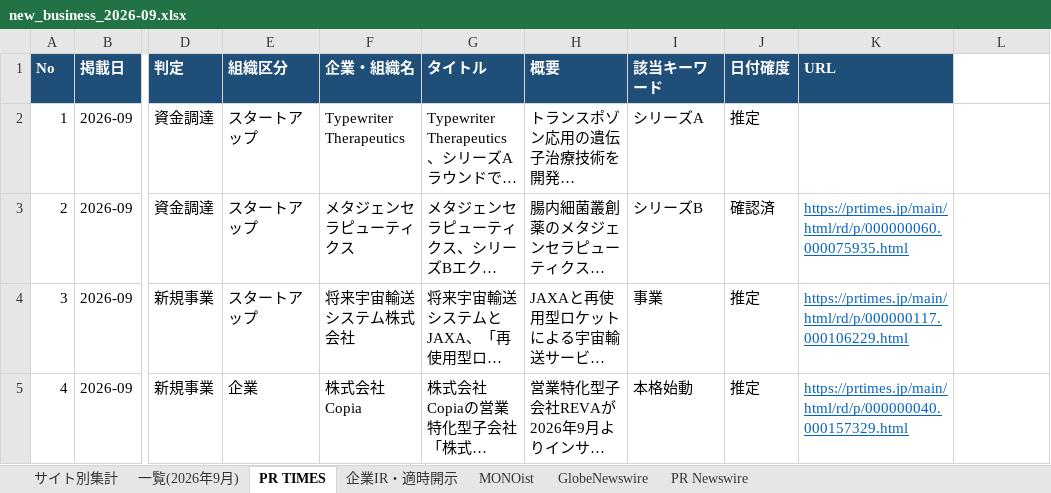
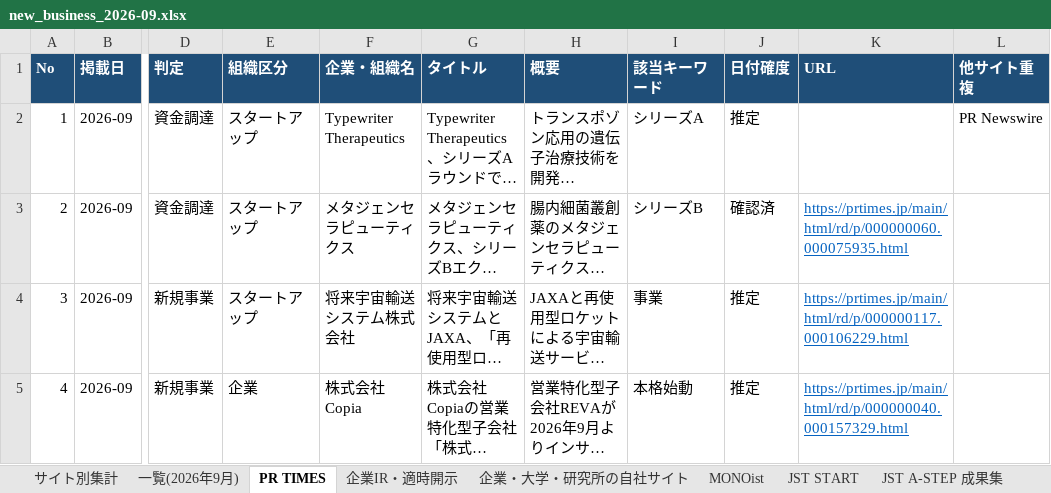
Before and after one commit to hiroto825/idcsaas_gmail, an Excel workbook: output/new_business_2026-09.xlsx, sheet PR TIMES, drawn as a sheet; only a part is shown, gaps mark what is left out; long unchanged cells end in …; values as stored, in another font and other column widths than the file's, no borders; the diff names each change by its address in the sheet, - before the commit and + after, or states it on an @@ line.

```diff
--- a/output/new_business_2026-09.xlsx (sheet PR TIMES)
+++ b/output/new_business_2026-09.xlsx (sheet PR TIMES)
+sheet tab: 企業・大学・研究所の自社サイト
+sheet tab: JST START
+sheet tab: JST A-STEP 成果集
-L1: (empty)
+L1: 他サイト重複
-L1 fill: none
+L1 fill: #1F4E78
-L2 (他サイト重複): (empty)
+L2 (他サイト重複): PR Newswire
```
Also changed, not shown: sheet 一覧(2026年9月), sheet サイト別集計, sheet MONOist, sheet PR Newswire, sheet 企業IR・適時開示, sheet GlobeNewswire, other sheet tabs, 8 other files.
